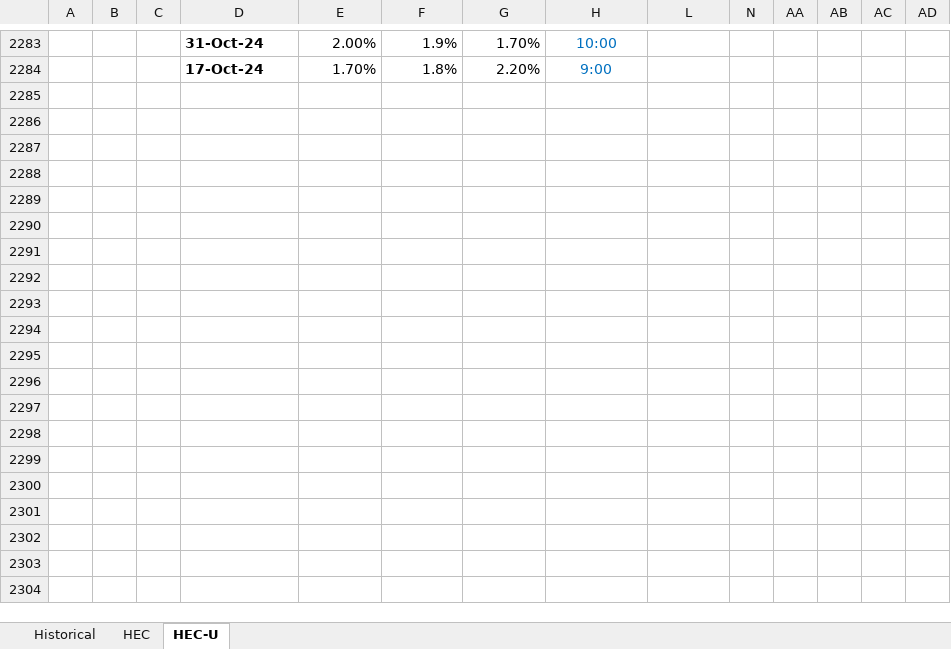
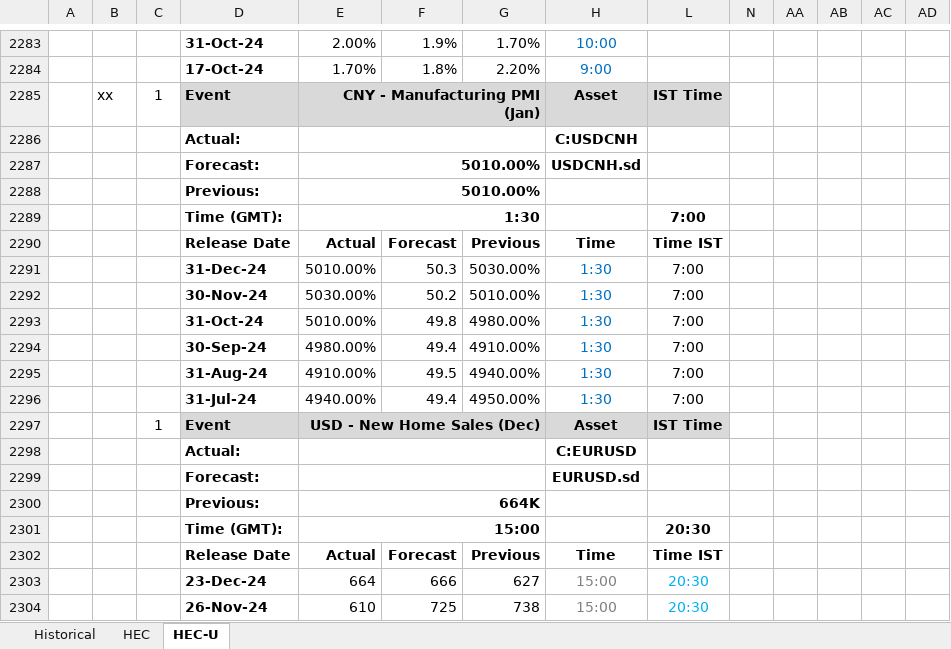
Before and after one commit to pawan-pro/qti-20241210, an Excel workbook: public/Resources/HEC.xlsx, sheet HEC-U, drawn as a sheet; only a part is shown, gaps mark what is left out; values as stored, in another font and other column widths than the file's, no borders; conditional formats not drawn; rows hold the shown columns only; the diff covers the shown part only; the diff names each change by its address in the sheet, - before the commit and + after, or states it on an @@ line.

```diff
--- a/public/Resources/HEC.xlsx (sheet HEC-U)
+++ b/public/Resources/HEC.xlsx (sheet HEC-U)
+row 2285:  | xx | 1 | Event | CNY - Manufacturing PMI (Jan) |  |  | Asset | IST Time
+row 2286:  |  |  | Actual: |  |  |  | C:USDCNH
+row 2287:  |  |  | Forecast: | 5010.00% |  |  | USDCNH.sd
+row 2288:  |  |  | Previous: | 5010.00%
+row 2289:  |  |  | Time (GMT): | 1:30 |  |  |  | 7:00
+row 2290:  |  |  | Release Date | Actual | Forecast | Previous | Time | Time IST
+row 2291:  |  |  | 31-Dec-24 | 5010.00% | 50.3 | 5030.00% | 1:30 | 7:00
+row 2292:  |  |  | 30-Nov-24 | 5030.00% | 50.2 | 5010.00% | 1:30 | 7:00
+row 2293:  |  |  | 31-Oct-24 | 5010.00% | 49.8 | 4980.00% | 1:30 | 7:00
+row 2294:  |  |  | 30-Sep-24 | 4980.00% | 49.4 | 4910.00% | 1:30 | 7:00
+row 2295:  |  |  | 31-Aug-24 | 4910.00% | 49.5 | 4940.00% | 1:30 | 7:00
+row 2296:  |  |  | 31-Jul-24 | 4940.00% | 49.4 | 4950.00% | 1:30 | 7:00
+row 2297:  |  | 1 | Event | USD - New Home Sales (Dec) |  |  | Asset | IST Time
+row 2298:  |  |  | Actual: |  |  |  | C:EURUSD
+row 2299:  |  |  | Forecast: |  |  |  | EURUSD.sd
+row 2300:  |  |  | Previous: | 664K
+row 2301:  |  |  | Time (GMT): | 15:00 |  |  |  | 20:30
+row 2302:  |  |  | Release Date | Actual | Forecast | Previous | Time | Time IST
+row 2303:  |  |  | 23-Dec-24 | 664 | 666 | 627 | 15:00 | 20:30
+row 2304:  |  |  | 26-Nov-24 | 610 | 725 | 738 | 15:00 | 20:30
```
Also changed, not shown: 401 added rows elsewhere in this sheet, sheet HEC, sheet Historical, hidden cells, 2 other files.
